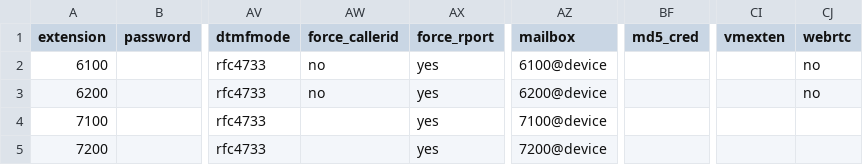
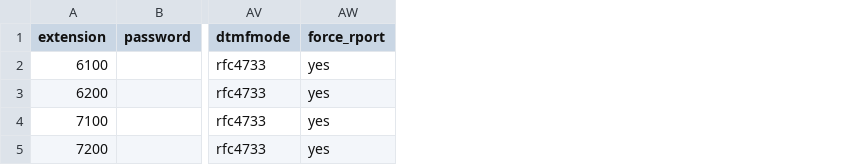
Before and after one commit to glmck13/PBX-My-Home, a CSV file: extensions.csv, drawn as a sheet; only a part is shown, gaps mark what is left out; the diff names each change by its address in the sheet, - before the commit and + after, or states it on an @@ line.

Commit message:
Add files via upload

```diff
--- a/extensions.csv
+++ b/extensions.csv
-column AW (force_callerid), rows 2-3: no | no
-column AZ (mailbox), rows 2-5: 6100@device | 6200@device | 7100@device | 7200@device
-column BF (md5_cred), empty
-column CI (vmexten), empty
-column CJ (webrtc), rows 2-3: no | no
```
